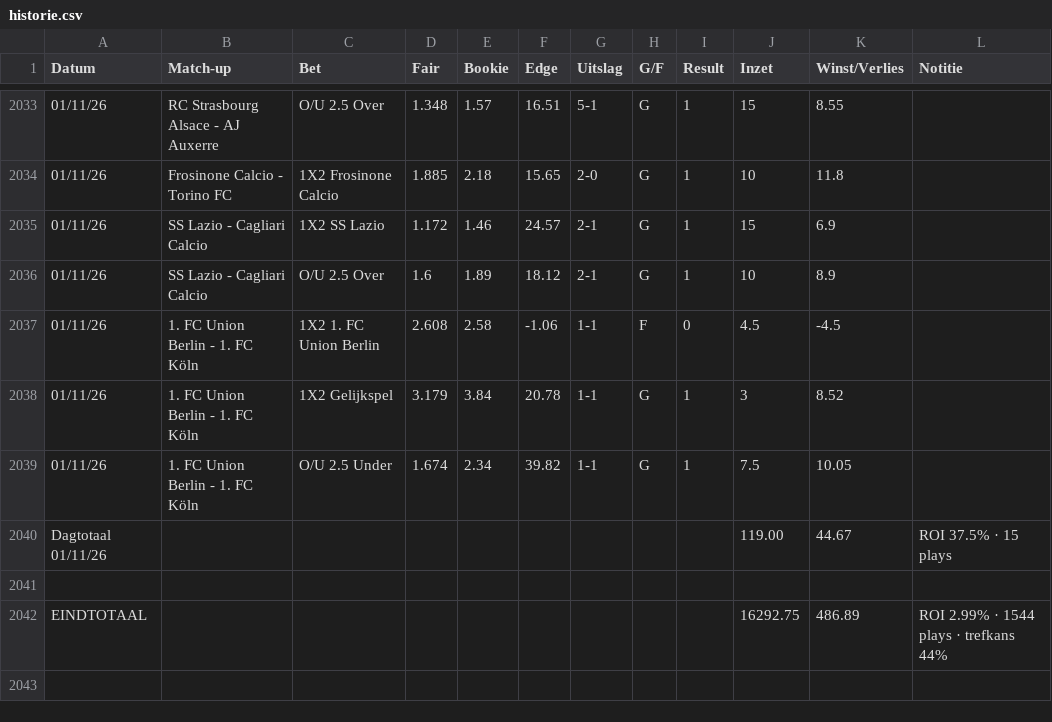
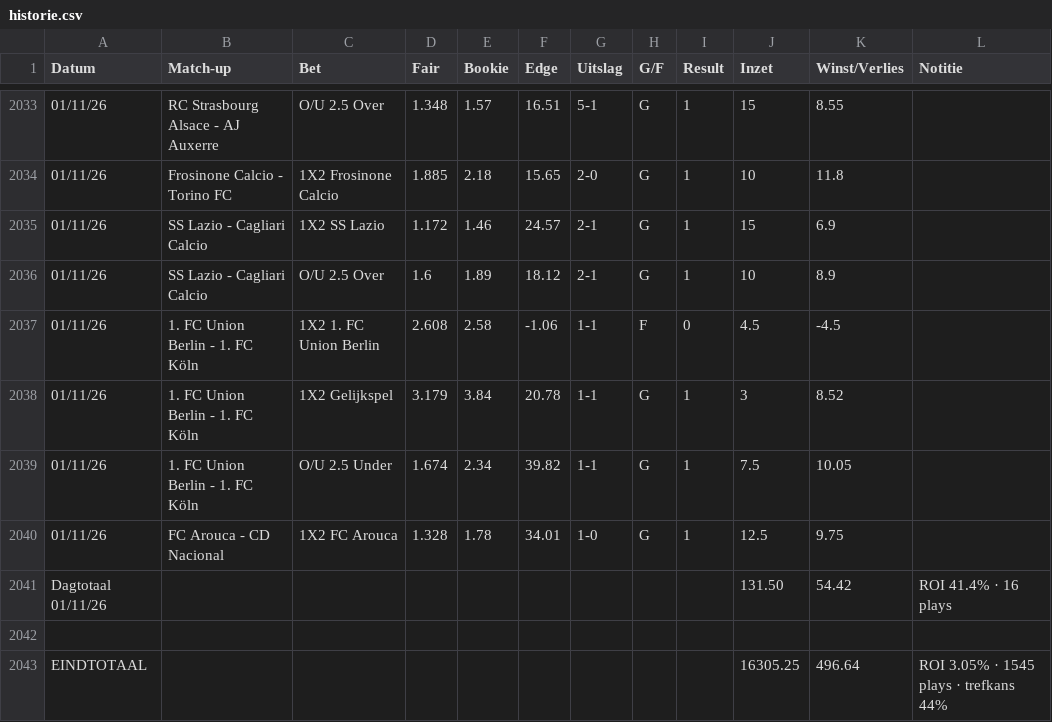
Before and after one commit to Player87887/Johnsballiebets, a CSV file: beheer/historie.csv, drawn as a sheet; only a part is shown, gaps mark what is left out; removed rows and columns are numbered as before the commit, all else as after; the diff names each change by its address in the sheet, - before the commit and + after, or states it on an @@ line.

Commit message:
Historie: history029.csv samengevoegd met beheer/historie.csv

```diff
--- a/beheer/historie.csv
+++ b/beheer/historie.csv
-row 2040: Dagtotaal 01/11/26 |  |  |  |  |  |  |  |  | 119.00 | 44.67 | ROI 37.5% · 15 plays
+row 2040: 01/11/26 | FC Arouca - CD Nacional | 1X2 FC Arouca | 1.328 | 1.78 | 34.01 | 1-0 | G | 1 | 12.5 | 9.75
+row 2041: Dagtotaal 01/11/26 |  |  |  |  |  |  |  |  | 131.50 | 54.42 | ROI 41.4% · 16 plays
-row 2042: EINDTOTAAL |  |  |  |  |  |  |  |  | 16292.75 | 486.89 | ROI 2.99% · 1544 plays · trefkans 44%
+row 2043: EINDTOTAAL |  |  |  |  |  |  |  |  | 16305.25 | 496.64 | ROI 3.05% · 1545 plays · trefkans 44%
```
